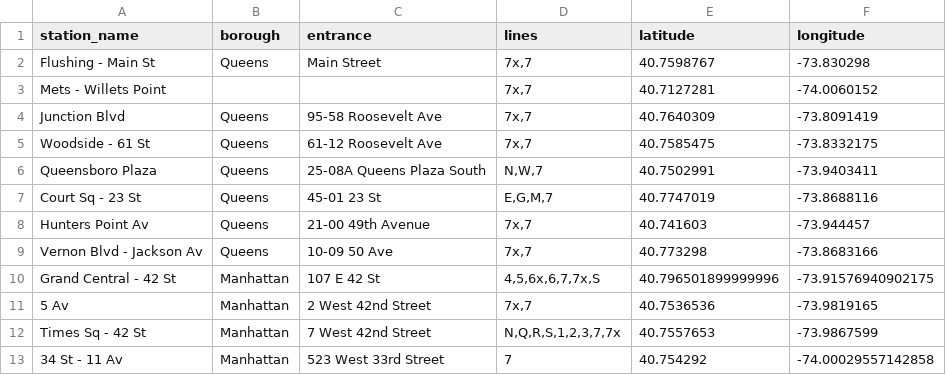
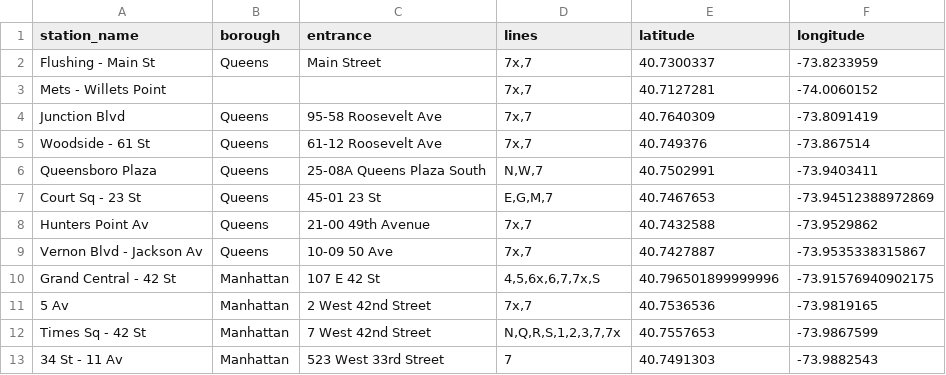
Before and after one commit to omarthenmalai/SubwayScheduler, a CSV file: data/7X.csv, drawn as a sheet.

```diff
--- a/data/7X.csv
+++ b/data/7X.csv
@@ -1,10 +1,10 @@
 station_name,borough,entrance,lines,latitude,longitude
-Flushing - Main St,Queens,Main Street,"7x,7",40.7598767,-73.830298
+Flushing - Main St,Queens,Main Street,"7x,7",40.7300337,-73.8233959
 Mets - Willets Point,,,"7x,7",40.7127281,-74.0060152
 Junction Blvd,Queens,95-58 Roosevelt Ave,"7x,7",40.7640309,-73.8091419
-Woodside - 61 St,Queens,61-12 Roosevelt Ave,"7x,7",40.7585475,-73.8332175
+Woodside - 61 St,Queens,61-12 Roosevelt Ave,"7x,7",40.749376,-73.867514
 Queensboro Plaza,Queens,25-08A Queens Plaza South,"N,W,7",40.7502991,-73.9403411
-Court Sq - 23 St,Queens,45-01 23 St,"E,G,M,7",40.7747019,-73.8688116
-Hunters Point Av,Queens,21-00 49th Avenue,"7x,7",40.741603,-73.944457
-Vernon Blvd - Jackson Av,Queens,10-09 50 Ave,"7x,7",40.773298,-73.8683166
+Court Sq - 23 St,Queens,45-01 23 St,"E,G,M,7",40.7467653,-73.94512388972869
+Hunters Point Av,Queens,21-00 49th Avenue,"7x,7",40.7432588,-73.9529862
+Vernon Blvd - Jackson Av,Queens,10-09 50 Ave,"7x,7",40.7427887,-73.9535338315867
 Grand Central - 42 St,Manhattan,107 E 42 St,"4,5,6x,6,7,7x,S",40.796501899999996,-73.91576940902175
@@ -12,2 +12,2 @@ Grand Central - 42 St,Manhattan,107 E 42 St,"4,5,6x,6,7,7x,S",40.796501899999996
 Times Sq - 42 St,Manhattan,7 West 42nd Street,"N,Q,R,S,1,2,3,7,7x",40.7557653,-73.9867599
-34 St - 11 Av,Manhattan,523 West 33rd Street,7,40.754292,-74.00029557142858
+34 St - 11 Av,Manhattan,523 West 33rd Street,7,40.7491303,-73.9882543
```
Also changed, not shown: data/2.csv, data/A.csv, 20 other files.
